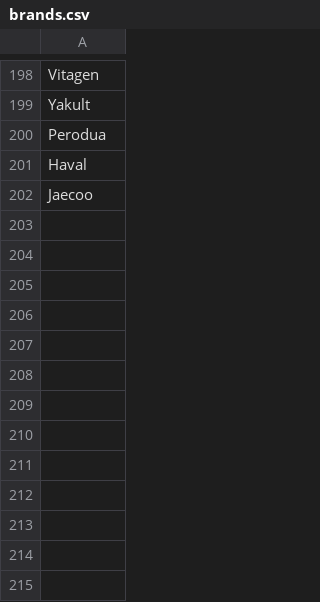
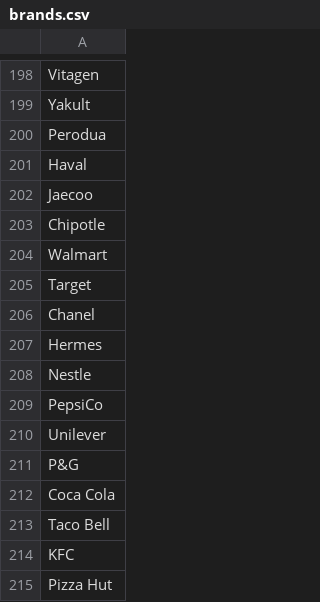
Before and after one commit to aisardzul13/brand-suggester-movingwalls, a CSV file: brands.csv, drawn as a sheet; only a part is shown, gaps mark what is left out.

Commit message:
Update brands.csv

```diff
--- a/brands.csv
+++ b/brands.csv
@@ -202 +202,14 @@ Haval
 Jaecoo
+Chipotle
+Walmart
+Target
+Chanel
+Hermes
+Nestle
+PepsiCo
+Unilever
+P&G
+Coca Cola
+Taco Bell
+KFC
+Pizza Hut
```
